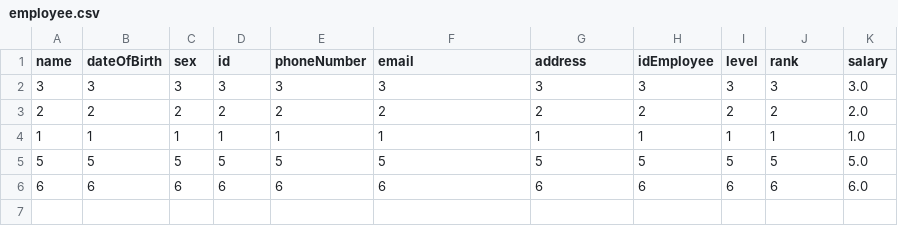
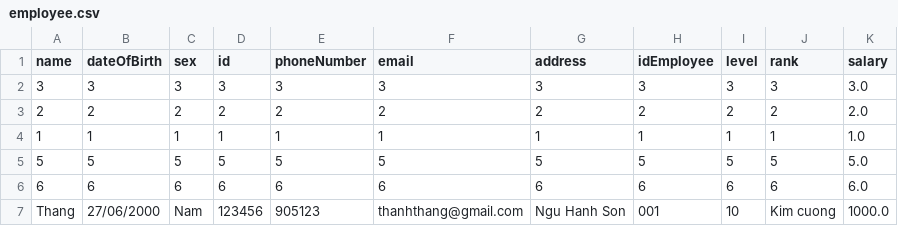
Before and after one commit to luongthanhthang/A1121I1-LuongThanhThang-Module02, a CSV file: out/production/Module 2/CaseStudy/data/employee.csv, drawn as a sheet; the diff names each change by its address in the sheet, - before the commit and + after, or states it on an @@ line.

Commit message:
xong module 2

```diff
--- a/out/production/Module 2/CaseStudy/data/employee.csv
+++ b/out/production/Module 2/CaseStudy/data/employee.csv
+row 7: Thang | 27/06/2000 | Nam | 123456 | 905123 | thanhthang@gmail.com | Ngu Hanh Son | 001 | 10 | Kim cuong | 1000.0
```
Also changed, not shown: src/CaseStudy/data/customer.csv, src/CaseStudy/data/employee.csv, 51 other files.
